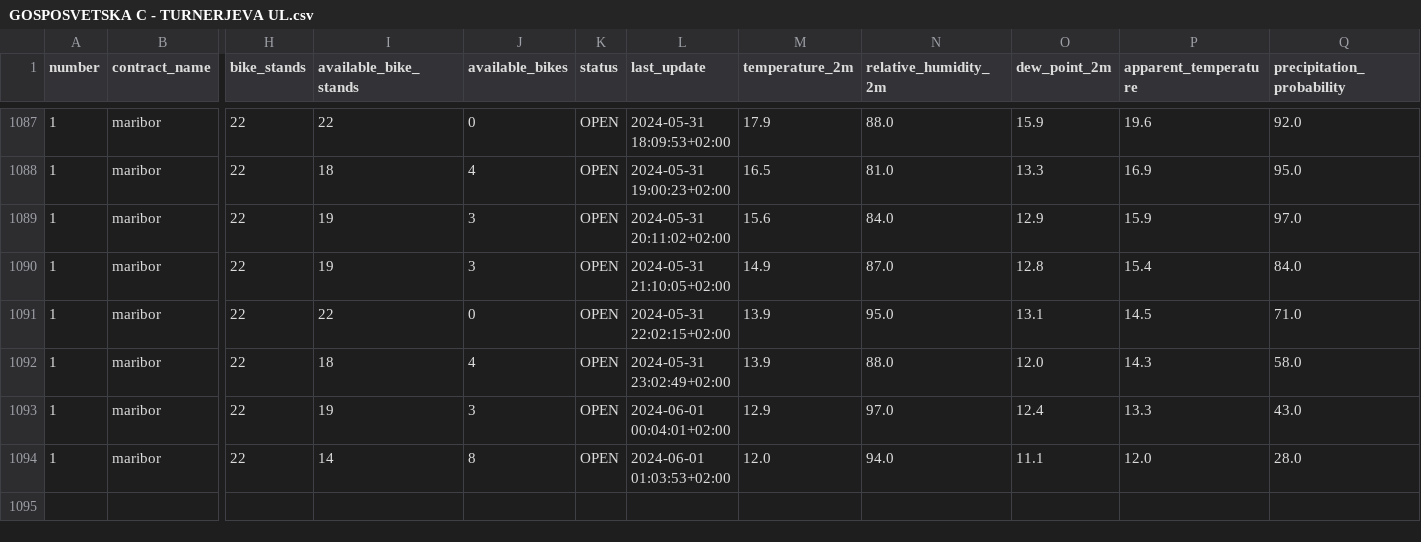
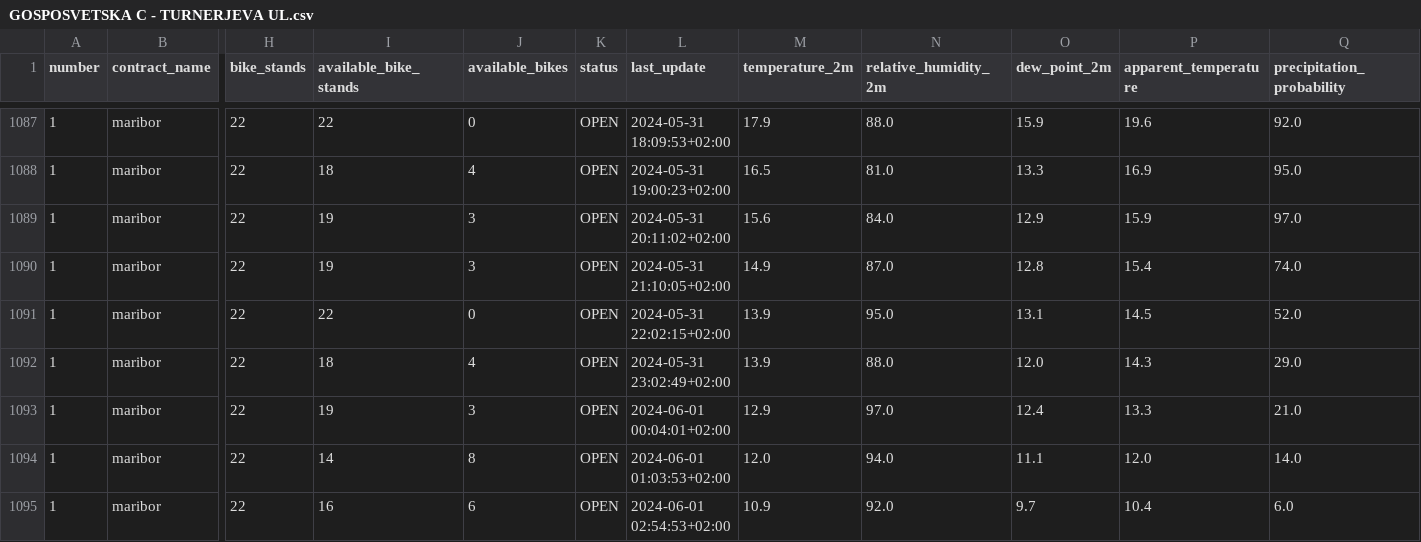
Before and after one commit to PetelinekBenjamin/ML1, a CSV file: data/processed/GOSPOSVETSKA C - TURNERJEVA UL.csv, drawn as a sheet; only a part is shown, gaps mark what is left out; rows hold the shown columns only; the diff names each change by its address in the sheet, - before the commit and + after, or states it on an @@ line.

```diff
--- a/data/processed/GOSPOSVETSKA C - TURNERJEVA UL.csv
+++ b/data/processed/GOSPOSVETSKA C - TURNERJEVA UL.csv
-Q1090 (precipitation_probability): 84.0
+Q1090 (precipitation_probability): 74.0
-Q1091 (precipitation_probability): 71.0
+Q1091 (precipitation_probability): 52.0
-Q1092 (precipitation_probability): 58.0
+Q1092 (precipitation_probability): 29.0
-Q1093 (precipitation_probability): 43.0
+Q1093 (precipitation_probability): 21.0
-Q1094 (precipitation_probability): 28.0
+Q1094 (precipitation_probability): 14.0
+row 1095: 1 | maribor | 22 | 16 | 6 | OPEN | 2024-06-01 02:54:53+02:00 | 10.9 | 92.0 | 9.7 | 10.4 | 6.0
```
Also changed, not shown: 2 other files.
